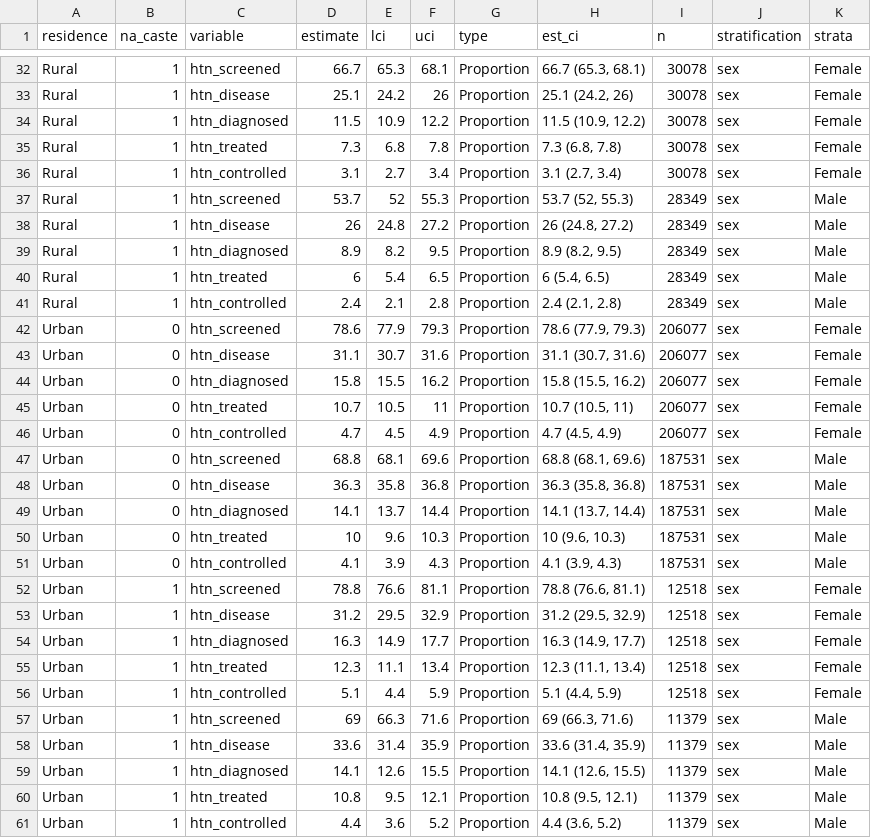
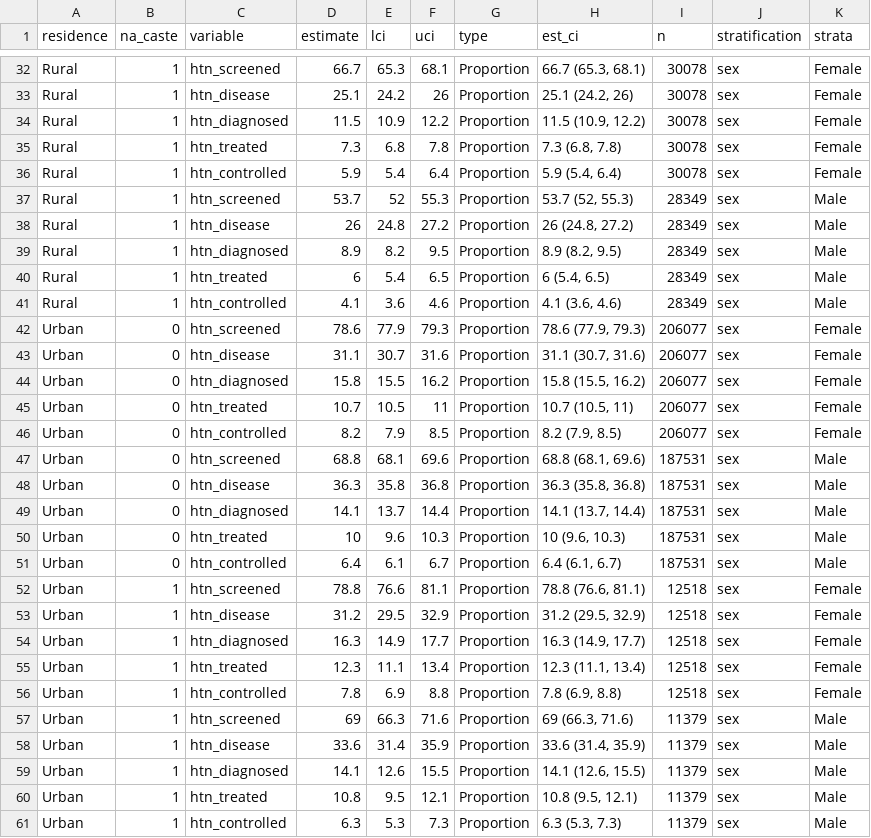
Before and after one commit to jvargh7/hypertension_cascade, a CSV file: age_standardized/hcz07_age standardized missing caste.csv, drawn as a sheet; only a part is shown, gaps mark what is left out; the diff covers the shown part only.

```diff
--- a/age_standardized/hcz07_age standardized missing caste.csv
+++ b/age_standardized/hcz07_age standardized missing caste.csv
@@ -35,3 +35,3 @@ Rural,1,htn_diagnosed,11.5,10.9,12.2,Proportion,"11.5 (10.9, 12.2)",30078,sex,Fe
 Rural,1,htn_treated,7.3,6.8,7.8,Proportion,"7.3 (6.8, 7.8)",30078,sex,Female
-Rural,1,htn_controlled,3.1,2.7,3.4,Proportion,"3.1 (2.7, 3.4)",30078,sex,Female
+Rural,1,htn_controlled,5.9,5.4,6.4,Proportion,"5.9 (5.4, 6.4)",30078,sex,Female
 Rural,1,htn_screened,53.7,52,55.3,Proportion,"53.7 (52, 55.3)",28349,sex,Male
@@ -40,3 +40,3 @@ Rural,1,htn_diagnosed,8.9,8.2,9.5,Proportion,"8.9 (8.2, 9.5)",28349,sex,Male
 Rural,1,htn_treated,6,5.4,6.5,Proportion,"6 (5.4, 6.5)",28349,sex,Male
-Rural,1,htn_controlled,2.4,2.1,2.8,Proportion,"2.4 (2.1, 2.8)",28349,sex,Male
+Rural,1,htn_controlled,4.1,3.6,4.6,Proportion,"4.1 (3.6, 4.6)",28349,sex,Male
 Urban,0,htn_screened,78.6,77.9,79.3,Proportion,"78.6 (77.9, 79.3)",206077,sex,Female
@@ -45,3 +45,3 @@ Urban,0,htn_diagnosed,15.8,15.5,16.2,Proportion,"15.8 (15.5, 16.2)",206077,sex,F
 Urban,0,htn_treated,10.7,10.5,11,Proportion,"10.7 (10.5, 11)",206077,sex,Female
-Urban,0,htn_controlled,4.7,4.5,4.9,Proportion,"4.7 (4.5, 4.9)",206077,sex,Female
+Urban,0,htn_controlled,8.2,7.9,8.5,Proportion,"8.2 (7.9, 8.5)",206077,sex,Female
 Urban,0,htn_screened,68.8,68.1,69.6,Proportion,"68.8 (68.1, 69.6)",187531,sex,Male
@@ -50,3 +50,3 @@ Urban,0,htn_diagnosed,14.1,13.7,14.4,Proportion,"14.1 (13.7, 14.4)",187531,sex,M
 Urban,0,htn_treated,10,9.6,10.3,Proportion,"10 (9.6, 10.3)",187531,sex,Male
-Urban,0,htn_controlled,4.1,3.9,4.3,Proportion,"4.1 (3.9, 4.3)",187531,sex,Male
+Urban,0,htn_controlled,6.4,6.1,6.7,Proportion,"6.4 (6.1, 6.7)",187531,sex,Male
 Urban,1,htn_screened,78.8,76.6,81.1,Proportion,"78.8 (76.6, 81.1)",12518,sex,Female
@@ -55,3 +55,3 @@ Urban,1,htn_diagnosed,16.3,14.9,17.7,Proportion,"16.3 (14.9, 17.7)",12518,sex,Fe
 Urban,1,htn_treated,12.3,11.1,13.4,Proportion,"12.3 (11.1, 13.4)",12518,sex,Female
-Urban,1,htn_controlled,5.1,4.4,5.9,Proportion,"5.1 (4.4, 5.9)",12518,sex,Female
+Urban,1,htn_controlled,7.8,6.9,8.8,Proportion,"7.8 (6.9, 8.8)",12518,sex,Female
 Urban,1,htn_screened,69,66.3,71.6,Proportion,"69 (66.3, 71.6)",11379,sex,Male
@@ -60,2 +60,2 @@ Urban,1,htn_diagnosed,14.1,12.6,15.5,Proportion,"14.1 (12.6, 15.5)",11379,sex,Ma
 Urban,1,htn_treated,10.8,9.5,12.1,Proportion,"10.8 (9.5, 12.1)",11379,sex,Male
-Urban,1,htn_controlled,4.4,3.6,5.2,Proportion,"4.4 (3.6, 5.2)",11379,sex,Male
+Urban,1,htn_controlled,6.3,5.3,7.3,Proportion,"6.3 (5.3, 7.3)",11379,sex,Male
```
Also changed, not shown: 24 edited cells elsewhere in this file, age_standardized/hcz06_age standardized district cascade.csv, analysis/hca04_district2018 level care cascade.csv, 24 other files.
